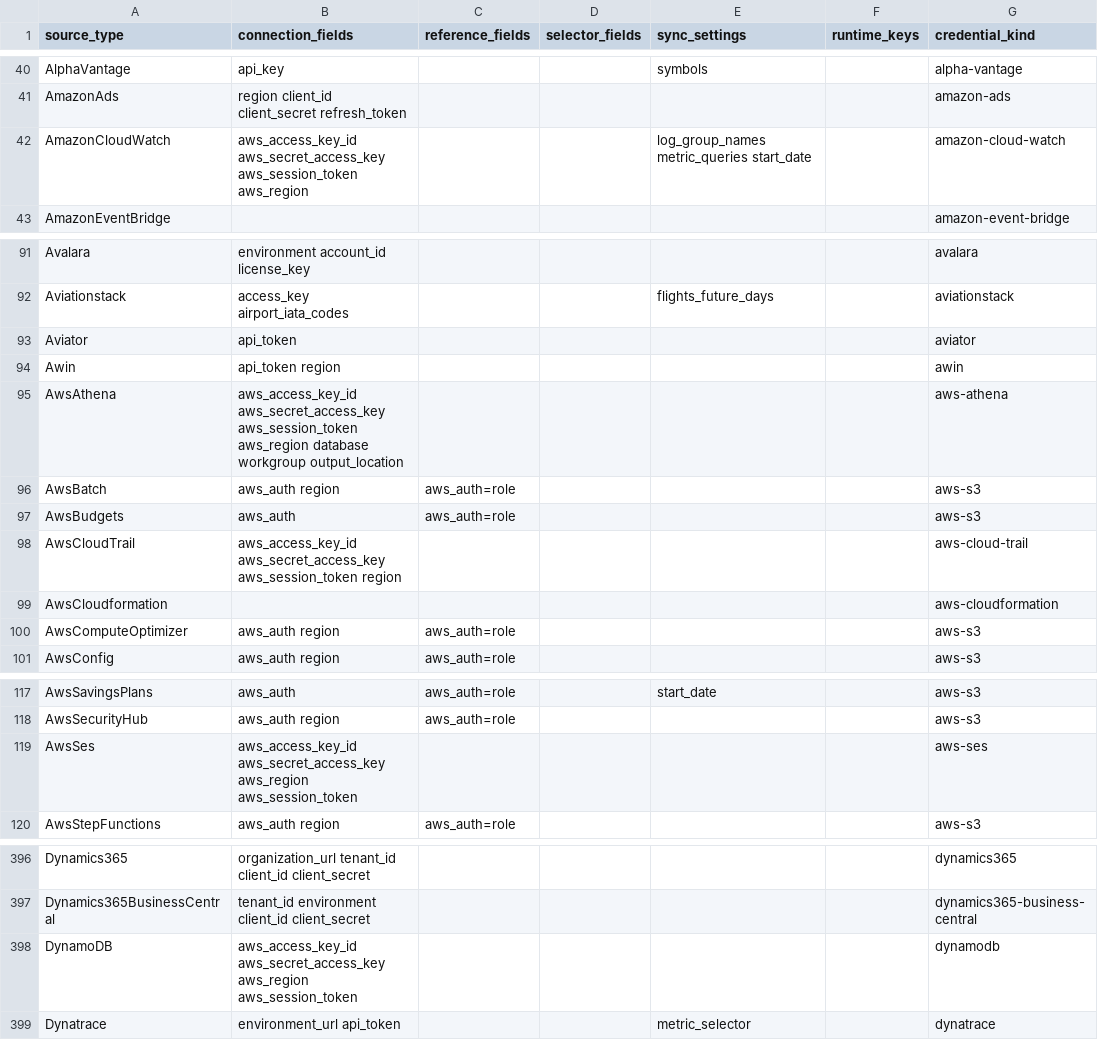
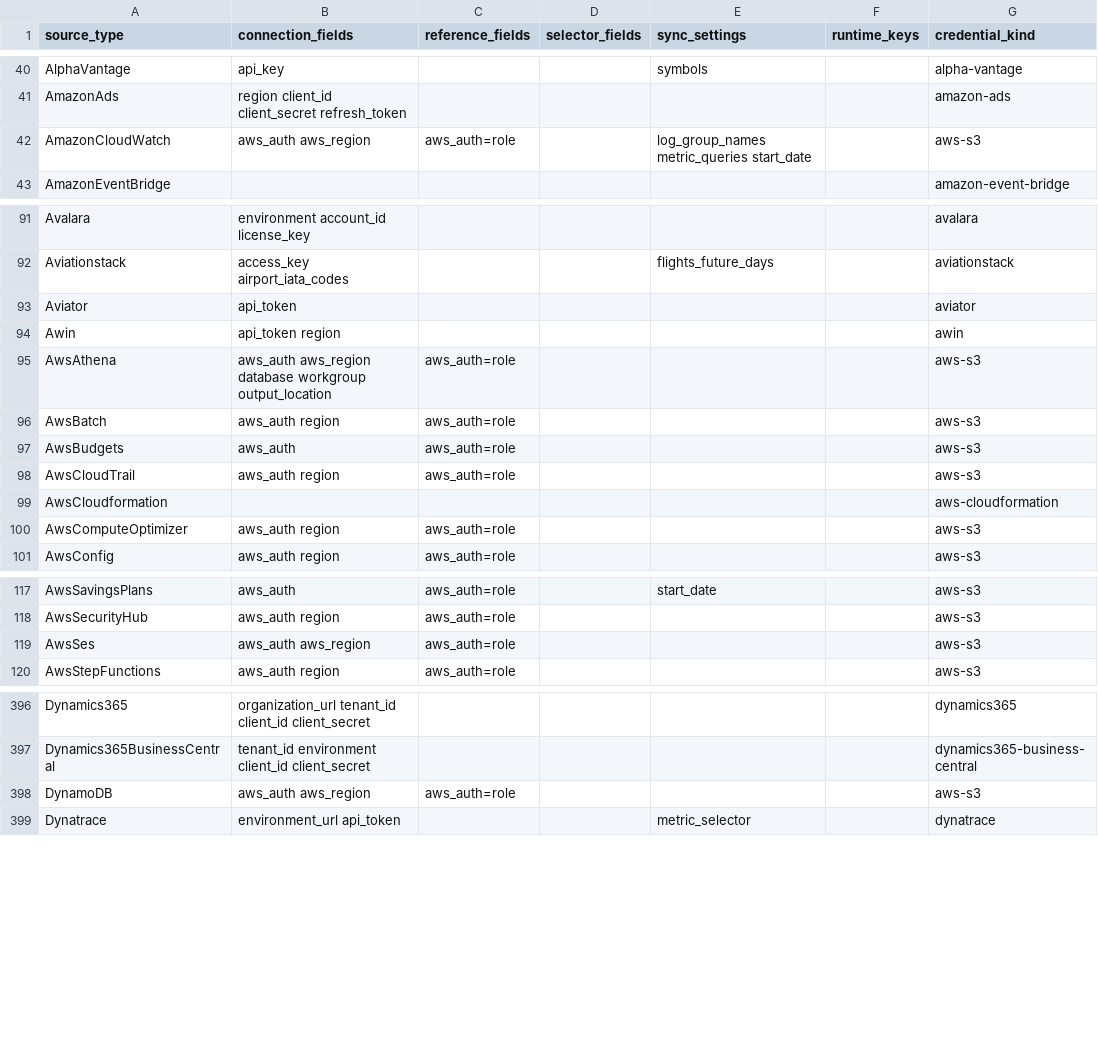
Before and after one commit to bart0naut/posthog, a CSV file: products/warehouse_sources/backend/temporal/data_imports/sources/field_classification.csv, drawn as a sheet; only a part is shown, gaps mark what is left out.

```diff
--- a/products/warehouse_sources/backend/temporal/data_imports/sources/field_classification.csv
+++ b/products/warehouse_sources/backend/temporal/data_imports/sources/field_classification.csv
@@ -41,3 +41,3 @@ AlphaVantage,api_key,,,symbols,,alpha-vantage
 AmazonAds,region client_id client_secret refresh_token,,,,,amazon-ads
-AmazonCloudWatch,aws_access_key_id aws_secret_access_key aws_session_token aws_region,,,log_group_names metric_queries start_date,,amazon-cloud-watch
+AmazonCloudWatch,aws_auth aws_region,aws_auth=role,,log_group_names metric_queries start_date,,aws-s3
 AmazonEventBridge,,,,,,amazon-event-bridge
@@ -94,6 +94,6 @@ Aviator,api_token,,,,,aviator
 Awin,api_token region,,,,,awin
-AwsAthena,aws_access_key_id aws_secret_access_key aws_session_token aws_region database workgroup output_location,,,,,aws-athena
+AwsAthena,aws_auth aws_region database workgroup output_location,aws_auth=role,,,,aws-s3
 AwsBatch,aws_auth region,aws_auth=role,,,,aws-s3
 AwsBudgets,aws_auth,aws_auth=role,,,,aws-s3
-AwsCloudTrail,aws_access_key_id aws_secret_access_key aws_session_token region,,,,,aws-cloud-trail
+AwsCloudTrail,aws_auth region,aws_auth=role,,,,aws-s3
 AwsCloudformation,,,,,,aws-cloudformation
@@ -118,3 +118,3 @@ AwsSavingsPlans,aws_auth,aws_auth=role,,start_date,,aws-s3
 AwsSecurityHub,aws_auth region,aws_auth=role,,,,aws-s3
-AwsSes,aws_access_key_id aws_secret_access_key aws_region aws_session_token,,,,,aws-ses
+AwsSes,aws_auth aws_region,aws_auth=role,,,,aws-s3
 AwsStepFunctions,aws_auth region,aws_auth=role,,,,aws-s3
@@ -397,3 +397,3 @@ Dynamics365,organization_url tenant_id client_id client_secret,,,,,dynamics365
 Dynamics365BusinessCentral,tenant_id environment client_id client_secret,,,,,dynamics365-business-central
-DynamoDB,aws_access_key_id aws_secret_access_key aws_region aws_session_token,,,,,dynamodb
+DynamoDB,aws_auth aws_region,aws_auth=role,,,,aws-s3
 Dynatrace,environment_url api_token,,,metric_selector,,dynatrace
```
Also changed, not shown: 1 other file.
